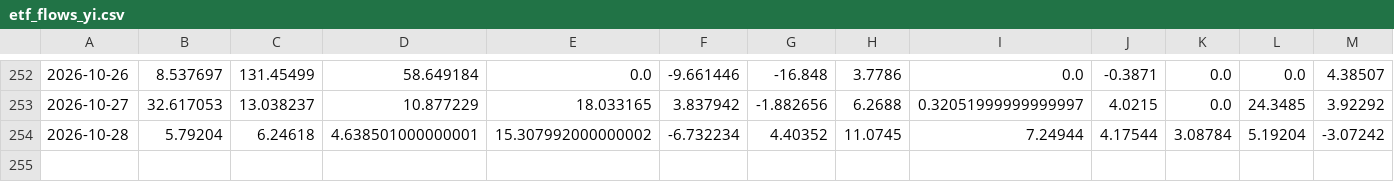
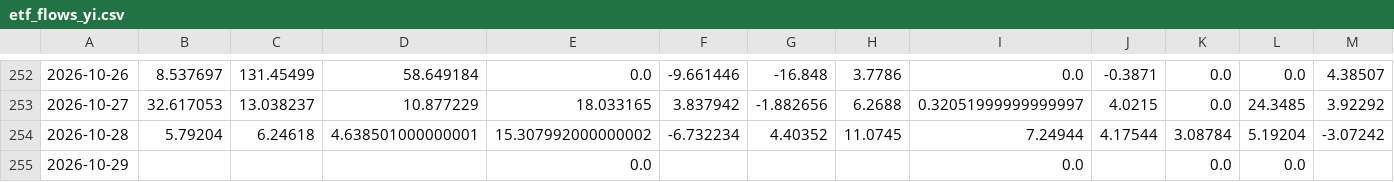
Before and after one commit to shanshanshan66688-art/Blue-pill-monitor, a CSV file: data/etf_flows_yi.csv, drawn as a sheet; only a part is shown, gaps mark what is left out; rows hold the shown columns only; the diff names each change by its address in the sheet, - before the commit and + after, or states it on an @@ line.

```diff
--- a/data/etf_flows_yi.csv
+++ b/data/etf_flows_yi.csv
+row 255: 2026-10-29 |  |  |  | 0.0 |  |  |  | 0.0 |  | 0.0 | 0.0
```
Also changed, not shown: data/signals.csv, 2 other files.
